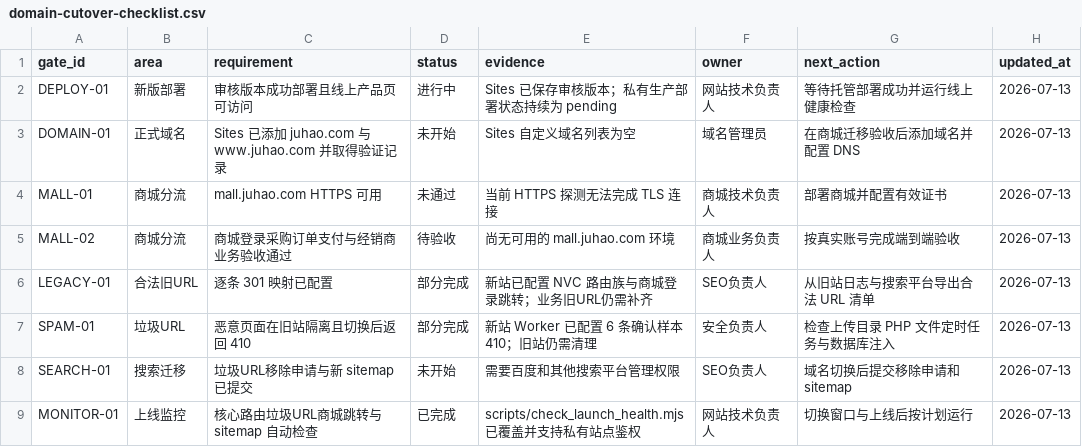
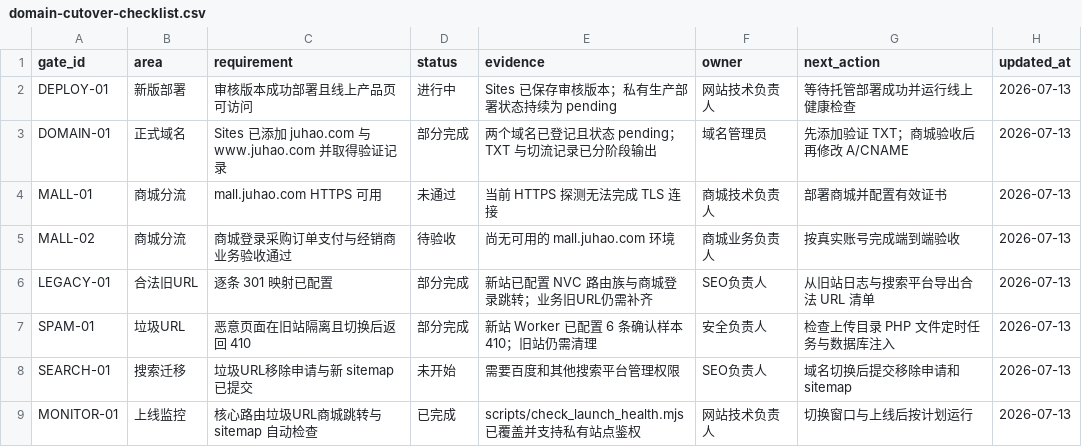
Before and after one commit to molcurrent/juhao-website, a CSV file: content/governance/domain-cutover-checklist.csv, drawn as a sheet.

Commit message:
Register formal domains and document DNS gates

```diff
--- a/content/governance/domain-cutover-checklist.csv
+++ b/content/governance/domain-cutover-checklist.csv
@@ -2,3 +2,3 @@ gate_id,area,requirement,status,evidence,owner,next_action,updated_at
 DEPLOY-01,新版部署,审核版本成功部署且线上产品页可访问,进行中,"Sites 已保存审核版本；私有生产部署状态持续为 pending",网站技术负责人,等待托管部署成功并运行线上健康检查,2026-07-13
-DOMAIN-01,正式域名,Sites 已添加 juhao.com 与 www.juhao.com 并取得验证记录,未开始,Sites 自定义域名列表为空,域名管理员,在商城迁移验收后添加域名并配置 DNS,2026-07-13
+DOMAIN-01,正式域名,Sites 已添加 juhao.com 与 www.juhao.com 并取得验证记录,部分完成,两个域名已登记且状态 pending；TXT 与切流记录已分阶段输出,域名管理员,先添加验证 TXT；商城验收后再修改 A/CNAME,2026-07-13
 MALL-01,商城分流,mall.juhao.com HTTPS 可用,未通过,当前 HTTPS 探测无法完成 TLS 连接,商城技术负责人,部署商城并配置有效证书,2026-07-13
```
Also changed, not shown: 2 other files.
